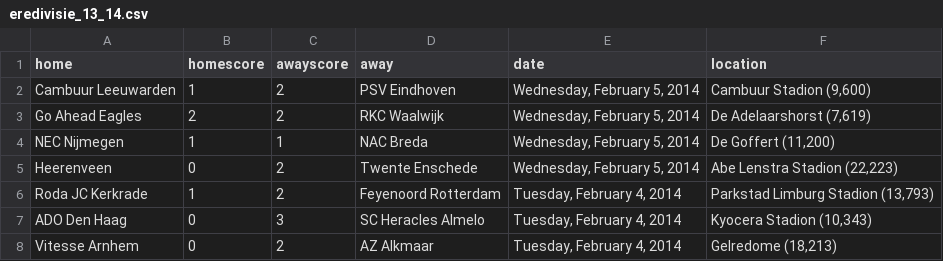
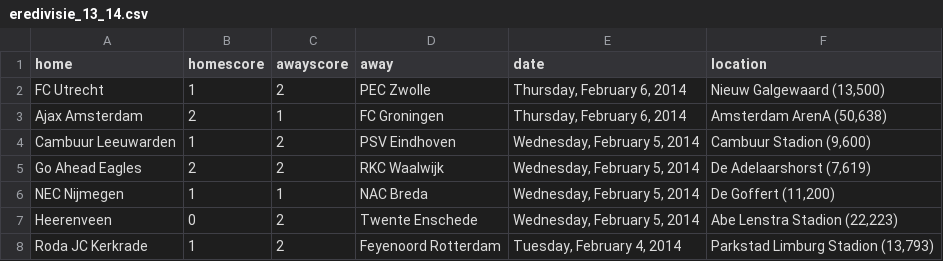
Before and after one commit to llimllib/soccerdata, a CSV file: data/eredivisie_13_14.csv, drawn as a sheet; only a part is shown; the shorter side is filled out with more unchanged rows; the diff names each change by its address in the sheet, - before the commit and + after, or states it on an @@ line.

Commit message:
periodic data update Fri Feb  7 00:02:32 UTC 2014

```diff
--- a/data/eredivisie_13_14.csv
+++ b/data/eredivisie_13_14.csv
+row 2: FC Utrecht | 1 | 2 | PEC Zwolle | Thursday, February 6, 2014 | Nieuw Galgewaard (13,500)
+row 3: Ajax Amsterdam | 2 | 1 | FC Groningen | Thursday, February 6, 2014 | Amsterdam ArenA (50,638)
```
